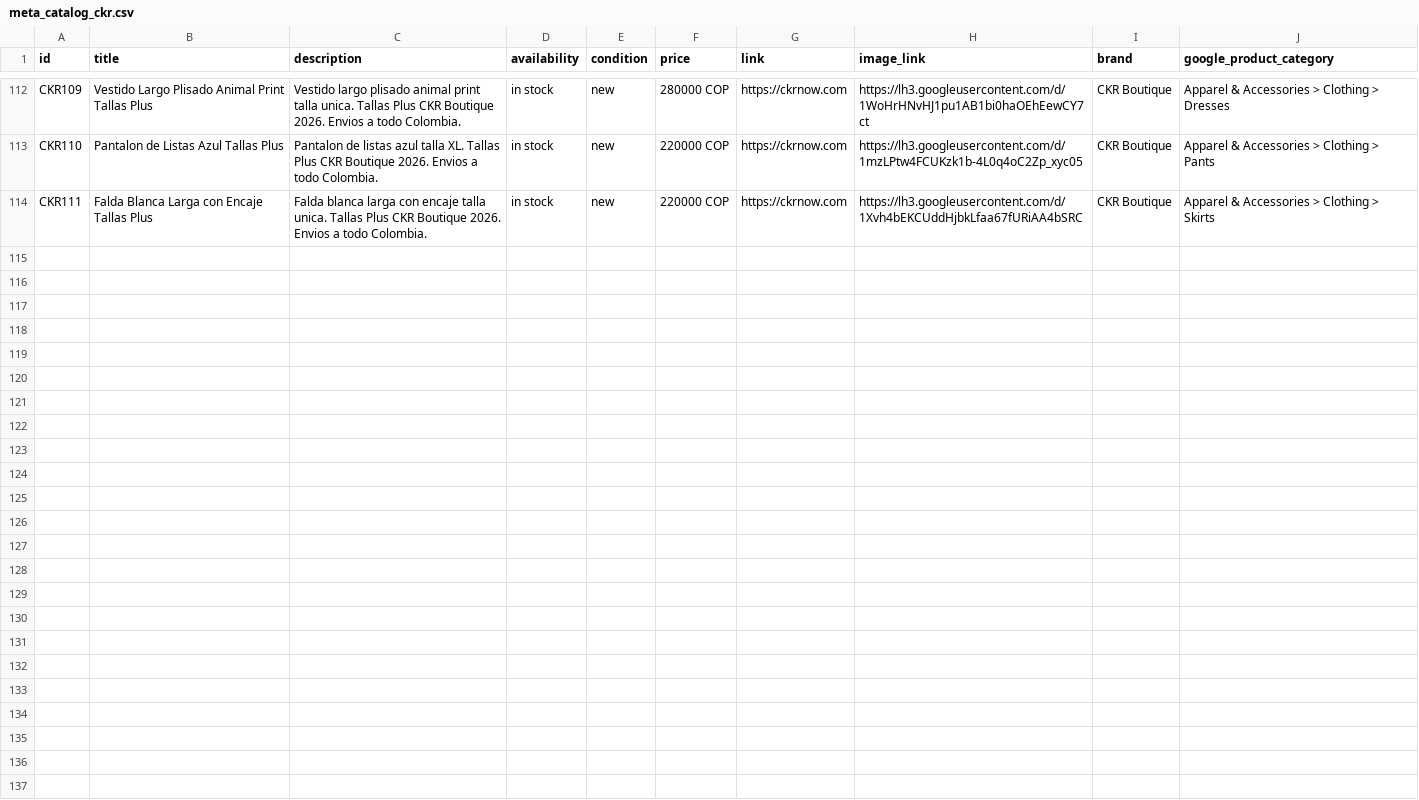
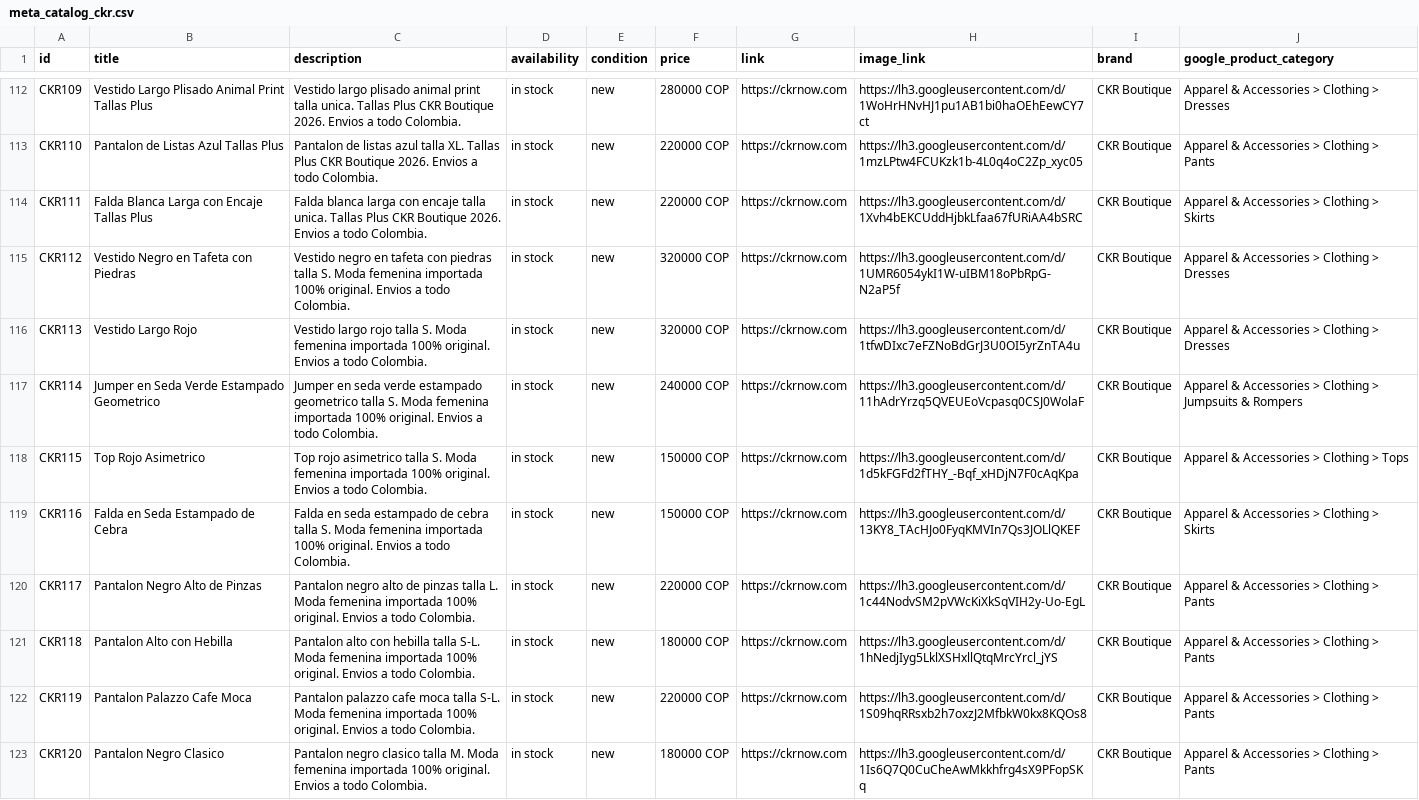
Before and after one commit to alvapas75-afk/ckrnow-website, a CSV file: meta_catalog_ckr.csv, drawn as a sheet; only a part is shown, gaps mark what is left out.

```diff
--- a/meta_catalog_ckr.csv
+++ b/meta_catalog_ckr.csv
@@ -114 +114,10 @@ CKR110,Pantalon de Listas Azul Tallas Plus,Pantalon de listas azul talla XL. Tal
 CKR111,Falda Blanca Larga con Encaje Tallas Plus,Falda blanca larga con encaje talla unica. Tallas Plus CKR Boutique 2026. Envios a todo Colombia.,in stock,new,220000 COP,https://ckrnow.com,https://lh3.googleusercontent.com/d/1Xvh4bEKCUddHjbkLfaa67fURiAA4bSRC,CKR Boutique,Apparel & Accessories > Clothing > Skirts
+CKR112,Vestido Negro en Tafeta con Piedras,Vestido negro en tafeta con piedras talla S. Moda femenina importada 100% original. Envios a todo Colombia.,in stock,new,320000 COP,https://ckrnow.com,https://lh3.googleusercontent.com/d/1UMR6054ykI1W-uIBM18oPbRpG-N2aP5f,CKR Boutique,Apparel & Accessories > Clothing > Dresses
+CKR113,Vestido Largo Rojo,Vestido largo rojo talla S. Moda femenina importada 100% original. Envios a todo Colombia.,in stock,new,320000 COP,https://ckrnow.com,https://lh3.googleusercontent.com/d/1tfwDIxc7eFZNoBdGrJ3U0OI5yrZnTA4u,CKR Boutique,Apparel & Accessories > Clothing > Dresses
+CKR114,Jumper en Seda Verde Estampado Geometrico,Jumper en seda verde estampado geometrico talla S. Moda femenina importada 100% original. Envios a todo Colombia.,in stock,new,240000 COP,https://ckrnow.com,https://lh3.googleusercontent.com/d/11hAdrYrzq5QVEUEoVcpasq0CSJ0WolaF,CKR Boutique,Apparel & Accessories > Clothing > Jumpsuits & Rompers
+CKR115,Top Rojo Asimetrico,Top rojo asimetrico talla S. Moda femenina importada 100% original. Envios a todo Colombia.,in stock,new,150000 COP,https://ckrnow.com,https://lh3.googleusercontent.com/d/1d5kFGFd2fTHY_-Bqf_xHDjN7F0cAqKpa,CKR Boutique,Apparel & Accessories > Clothing > Tops
+CKR116,Falda en Seda Estampado de Cebra,Falda en seda estampado de cebra talla S. Moda femenina importada 100% original. Envios a todo Colombia.,in stock,new,150000 COP,https://ckrnow.com,https://lh3.googleusercontent.com/d/13KY8_TAcHJo0FyqKMVIn7Qs3JOLlQKEF,CKR Boutique,Apparel & Accessories > Clothing > Skirts
+CKR117,Pantalon Negro Alto de Pinzas,Pantalon negro alto de pinzas talla L. Moda femenina importada 100% original. Envios a todo Colombia.,in stock,new,220000 COP,https://ckrnow.com,https://lh3.googleusercontent.com/d/1c44NodvSM2pVWcKiXkSqVIH2y-Uo-EgL,CKR Boutique,Apparel & Accessories > Clothing > Pants
+CKR118,Pantalon Alto con Hebilla,Pantalon alto con hebilla talla S-L. Moda femenina importada 100% original. Envios a todo Colombia.,in stock,new,180000 COP,https://ckrnow.com,https://lh3.googleusercontent.com/d/1hNedjIyg5LklXSHxllQtqMrcYrcl_jYS,CKR Boutique,Apparel & Accessories > Clothing > Pants
+CKR119,Pantalon Palazzo Cafe Moca,Pantalon palazzo cafe moca talla S-L. Moda femenina importada 100% original. Envios a todo Colombia.,in stock,new,220000 COP,https://ckrnow.com,https://lh3.googleusercontent.com/d/1S09hqRRsxb2h7oxzJ2MfbkW0kx8KQOs8,CKR Boutique,Apparel & Accessories > Clothing > Pants
+CKR120,Pantalon Negro Clasico,Pantalon negro clasico talla M. Moda femenina importada 100% original. Envios a todo Colombia.,in stock,new,180000 COP,https://ckrnow.com,https://lh3.googleusercontent.com/d/1Is6Q7Q0CuCheAwMkkhfrg4sX9PFopSKq,CKR Boutique,Apparel & Accessories > Clothing > Pants
```
Also changed, not shown: 1 other file.
